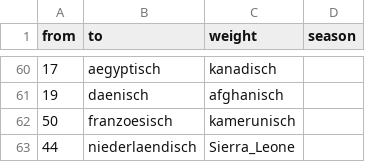
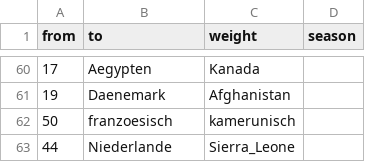
Before and after one commit to jg164/Testat, a CSV file: Edgelist.csv, drawn as a sheet; only a part is shown, gaps mark what is left out; the diff covers the shown part only; the diff names each change by its address in the sheet, - before the commit and + after, or states it on an @@ line.

```diff
--- a/Edgelist.csv
+++ b/Edgelist.csv
-B60 (to): aegyptisch
+B60 (to): Aegypten
-C60 (weight): kanadisch
+C60 (weight): Kanada
-B61 (to): daenisch
+B61 (to): Daenemark
-C61 (weight): afghanisch
+C61 (weight): Afghanistan
-B63 (to): niederlaendisch
+B63 (to): Niederlande
```
Also changed, not shown: 37 edited cells elsewhere in this file.
